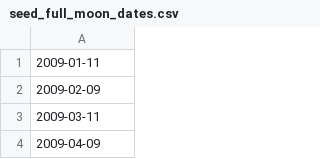
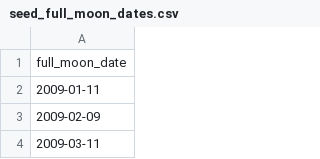
Before and after one commit to Ketan-Sing-h/dbt_demo, a CSV file: seeds/seed_full_moon_dates.csv, drawn as a sheet; only a part is shown; the shorter side is filled out with more unchanged rows; the diff names each change by its address in the sheet, - before the commit and + after, or states it on an @@ line.

```diff
--- a/seeds/seed_full_moon_dates.csv
+++ b/seeds/seed_full_moon_dates.csv
+row 1: full_moon_date
```
Also changed, not shown: 12 other files.
